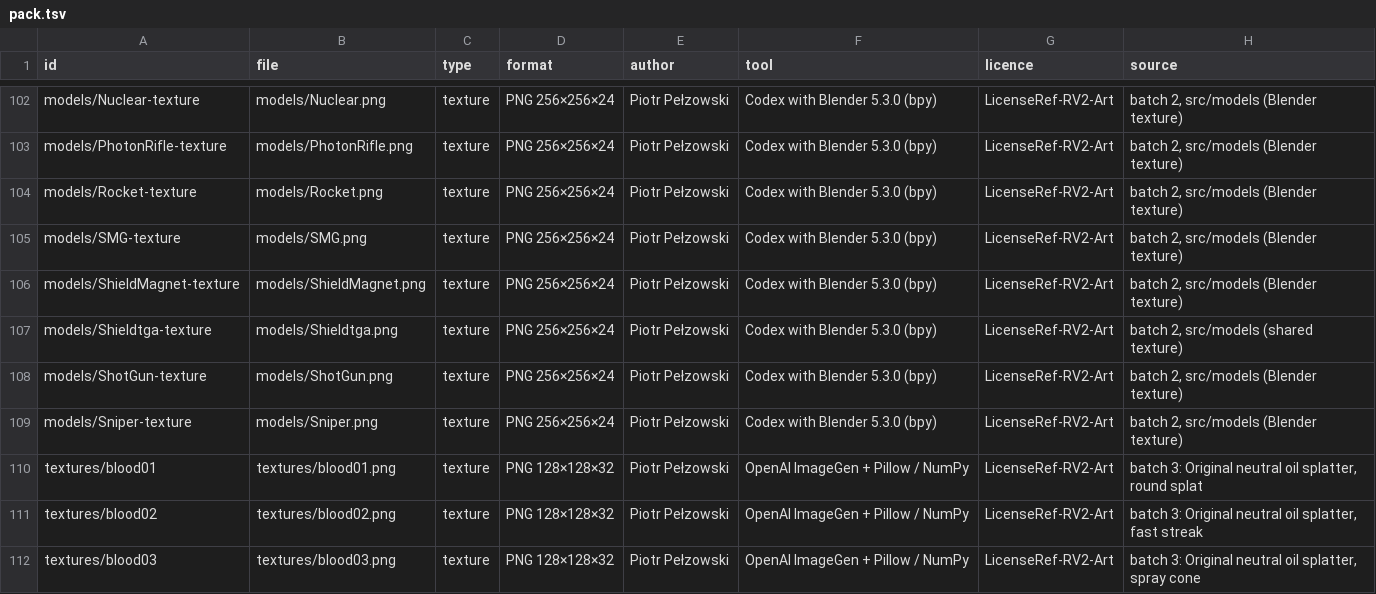
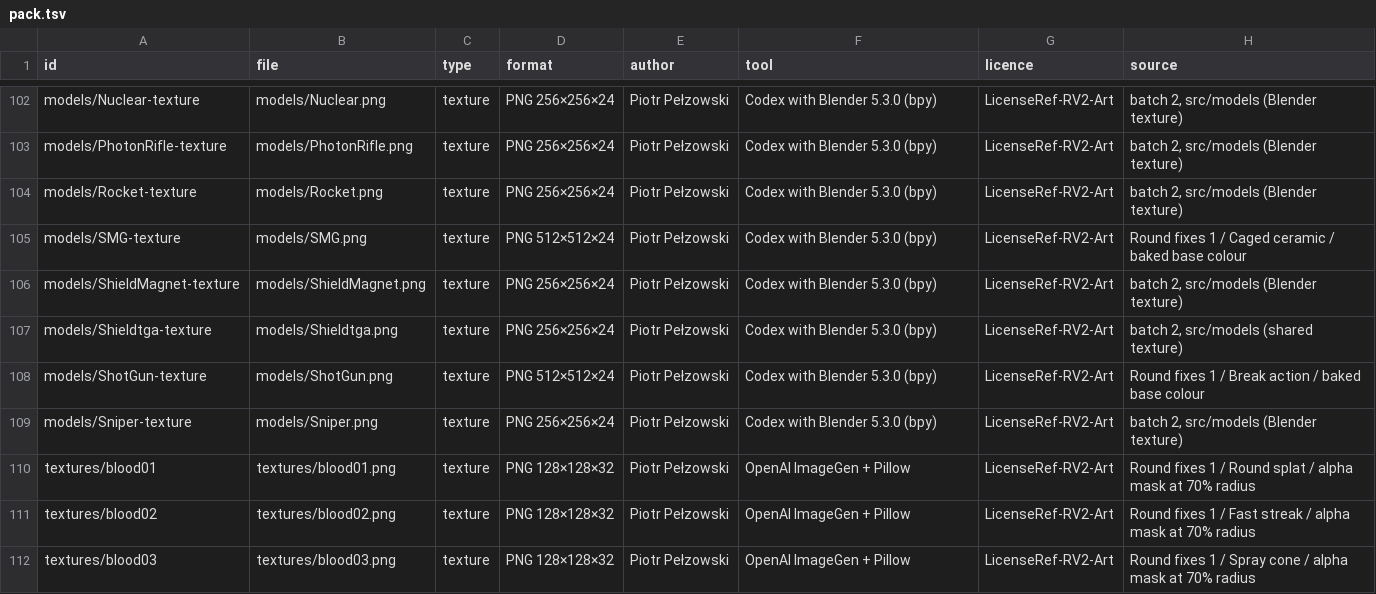
Before and after one commit to Hub-Tansky/rv2-art, a TSV file: pack/main/pack.tsv, drawn as a sheet; only a part is shown, gaps mark what is left out; the diff covers the shown part only.

```diff
--- a/pack/main/pack.tsv
+++ b/pack/main/pack.tsv
@@ -104,9 +104,9 @@ models/PhotonRifle-texture	models/PhotonRifle.png	texture	PNG 256×256×24	Piotr
 models/Rocket-texture	models/Rocket.png	texture	PNG 256×256×24	Piotr Pełzowski	Codex with Blender 5.3.0 (bpy)	LicenseRef-RV2-Art	batch 2, src/models (Blender texture)
-models/SMG-texture	models/SMG.png	texture	PNG 256×256×24	Piotr Pełzowski	Codex with Blender 5.3.0 (bpy)	LicenseRef-RV2-Art	batch 2, src/models (Blender texture)
+models/SMG-texture	models/SMG.png	texture	PNG 512×512×24	Piotr Pełzowski	Codex with Blender 5.3.0 (bpy)	LicenseRef-RV2-Art	Round fixes 1 / Caged ceramic / baked base colour
 models/ShieldMagnet-texture	models/ShieldMagnet.png	texture	PNG 256×256×24	Piotr Pełzowski	Codex with Blender 5.3.0 (bpy)	LicenseRef-RV2-Art	batch 2, src/models (Blender texture)
 models/Shieldtga-texture	models/Shieldtga.png	texture	PNG 256×256×24	Piotr Pełzowski	Codex with Blender 5.3.0 (bpy)	LicenseRef-RV2-Art	batch 2, src/models (shared texture)
-models/ShotGun-texture	models/ShotGun.png	texture	PNG 256×256×24	Piotr Pełzowski	Codex with Blender 5.3.0 (bpy)	LicenseRef-RV2-Art	batch 2, src/models (Blender texture)
+models/ShotGun-texture	models/ShotGun.png	texture	PNG 512×512×24	Piotr Pełzowski	Codex with Blender 5.3.0 (bpy)	LicenseRef-RV2-Art	Round fixes 1 / Break action / baked base colour
 models/Sniper-texture	models/Sniper.png	texture	PNG 256×256×24	Piotr Pełzowski	Codex with Blender 5.3.0 (bpy)	LicenseRef-RV2-Art	batch 2, src/models (Blender texture)
-textures/blood01	textures/blood01.png	texture	PNG 128×128×32	Piotr Pełzowski	OpenAI ImageGen + Pillow / NumPy	LicenseRef-RV2-Art	batch 3: Original neutral oil splatter, round splat
-textures/blood02	textures/blood02.png	texture	PNG 128×128×32	Piotr Pełzowski	OpenAI ImageGen + Pillow / NumPy	LicenseRef-RV2-Art	batch 3: Original neutral oil splatter, fast streak
-textures/blood03	textures/blood03.png	texture	PNG 128×128×32	Piotr Pełzowski	OpenAI ImageGen + Pillow / NumPy	LicenseRef-RV2-Art	batch 3: Original neutral oil splatter, spray cone
+textures/blood01	textures/blood01.png	texture	PNG 128×128×32	Piotr Pełzowski	OpenAI ImageGen + Pillow	LicenseRef-RV2-Art	Round fixes 1 / Round splat / alpha mask at 70% radius
+textures/blood02	textures/blood02.png	texture	PNG 128×128×32	Piotr Pełzowski	OpenAI ImageGen + Pillow	LicenseRef-RV2-Art	Round fixes 1 / Fast streak / alpha mask at 70% radius
+textures/blood03	textures/blood03.png	texture	PNG 128×128×32	Piotr Pełzowski	OpenAI ImageGen + Pillow	LicenseRef-RV2-Art	Round fixes 1 / Spray cone / alpha mask at 70% radius
```
Also changed, not shown: 25 edited cells elsewhere in this file, 28 other files.
